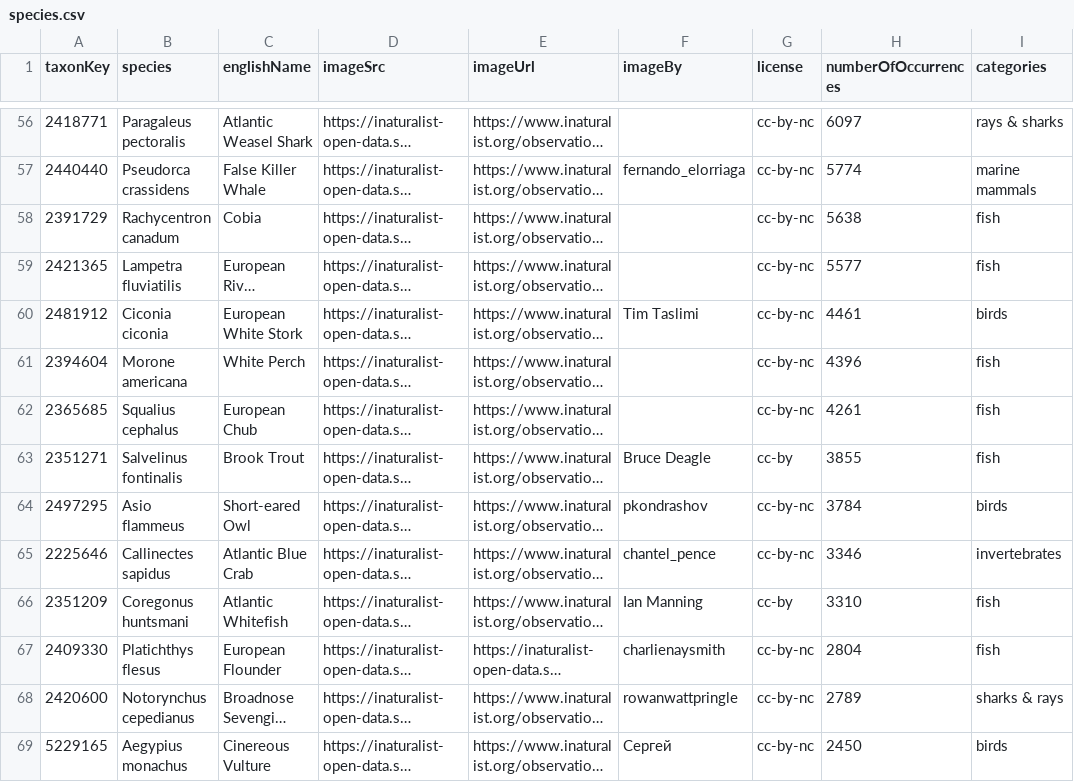
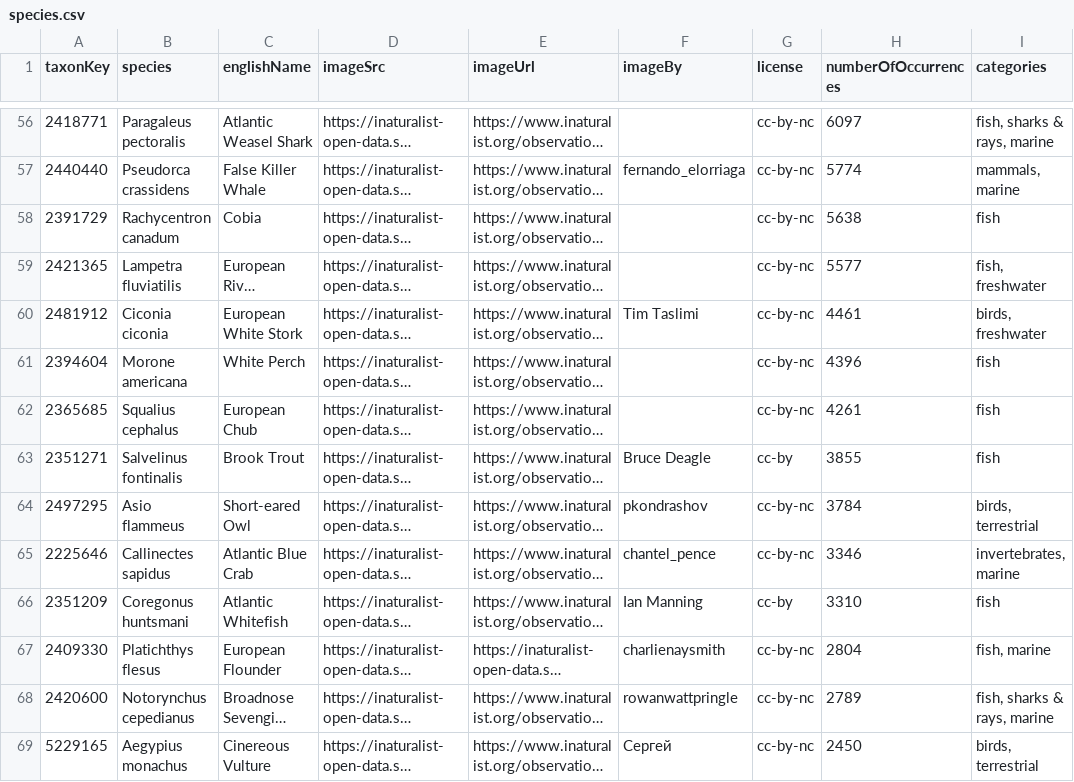
Before and after one commit to ETakola/hp-wild-moves-EL, a CSV file: _data/species.csv, drawn as a sheet; only a part is shown, gaps mark what is left out; long unchanged cells end in …; the diff covers the shown part only; the diff names each change by its address in the sheet, - before the commit and + after, or states it on an @@ line.

Commit message:
Handle multiple categories

```diff
--- a/_data/species.csv
+++ b/_data/species.csv
-I56 (categories): rays & sharks
+I56 (categories): fish, sharks & rays, marine
-I57 (categories): marine mammals
+I57 (categories): mammals, marine
-I59 (categories): fish
+I59 (categories): fish, freshwater
-I60 (categories): birds
+I60 (categories): birds, freshwater
-I64 (categories): birds
+I64 (categories): birds, terrestrial
-I65 (categories): invertebrates
+I65 (categories): invertebrates, marine
-I67 (categories): fish
+I67 (categories): fish, marine
-I68 (categories): sharks & rays
+I68 (categories): fish, sharks & rays, marine
-I69 (categories): birds
+I69 (categories): birds, terrestrial
```
Also changed, not shown: 1 added row and 58 edited cells elsewhere in this file, 1 other file.
